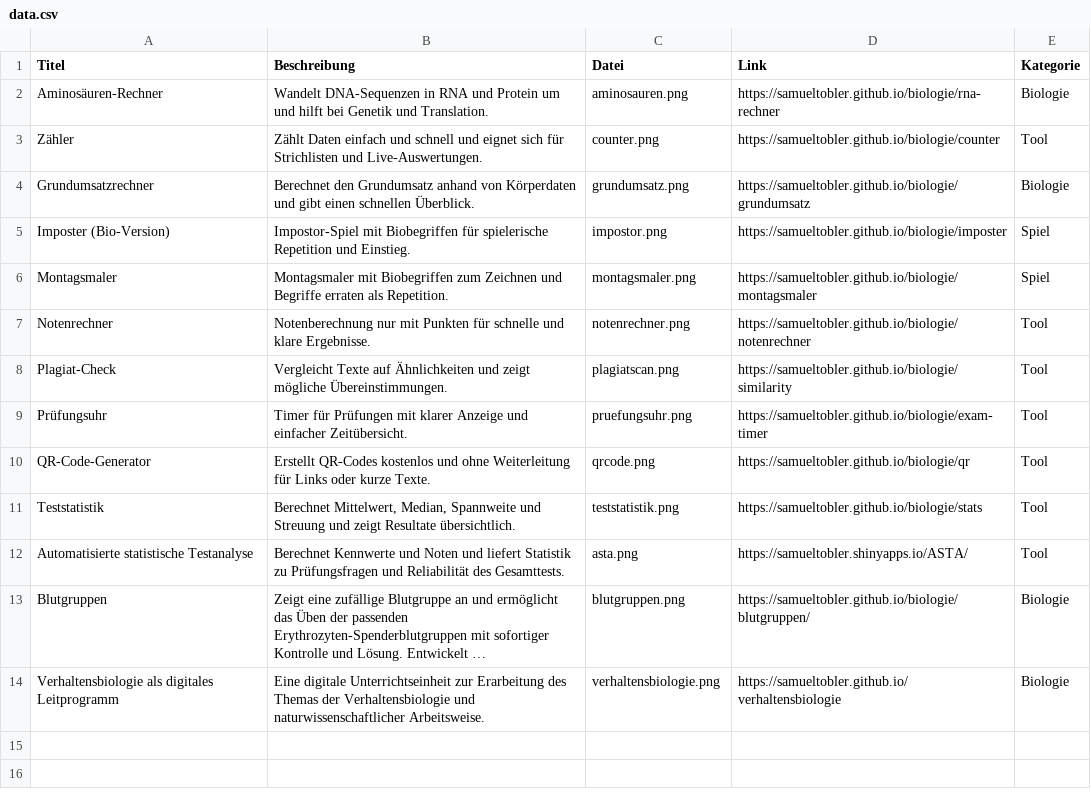
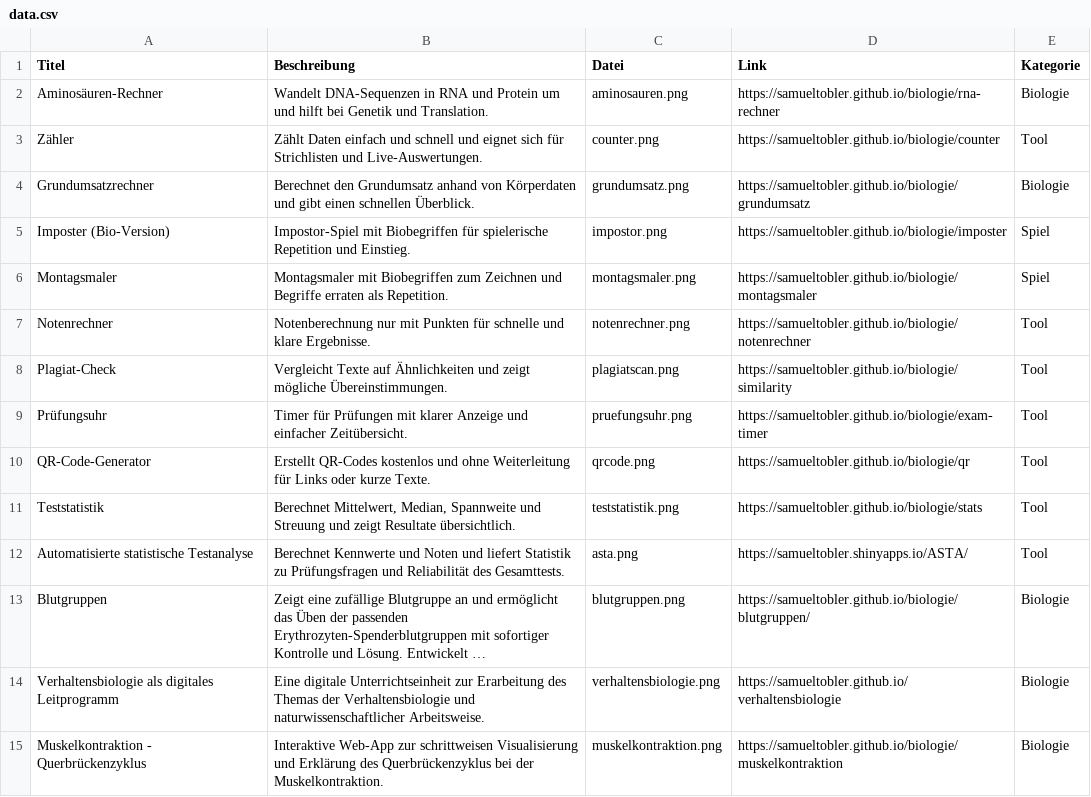
Before and after one commit to samueltobler/samueltobler.github.io, a CSV file: gymi-tools/data.csv, drawn as a sheet; long unchanged cells end in …; the diff names each change by its address in the sheet, - before the commit and + after, or states it on an @@ line.

Commit message:
Add Muskelkontraktion app and image
Update data.csv to add a new entry for "Muskelkontraktion - Querbrückenzyklus" (interactive web app explaining the cross-bridge cycle) and restore the Verhaltensbiologie line/newline. Add the corresponding image file gymi-tools/img/muskelkontraktion.png.

```diff
--- a/gymi-tools/data.csv
+++ b/gymi-tools/data.csv
+row 15: Muskelkontraktion - Querbrückenzyklus | Interaktive Web-App zur schrittweisen Visualisierung und Erklärung des Querbrückenzyklus bei der Muskelkontraktion. | muskelkontraktion.png | https://samueltobler.github.io/biologie/muskelkontraktion | Biologie
```
Also changed, not shown: 1 other file.
